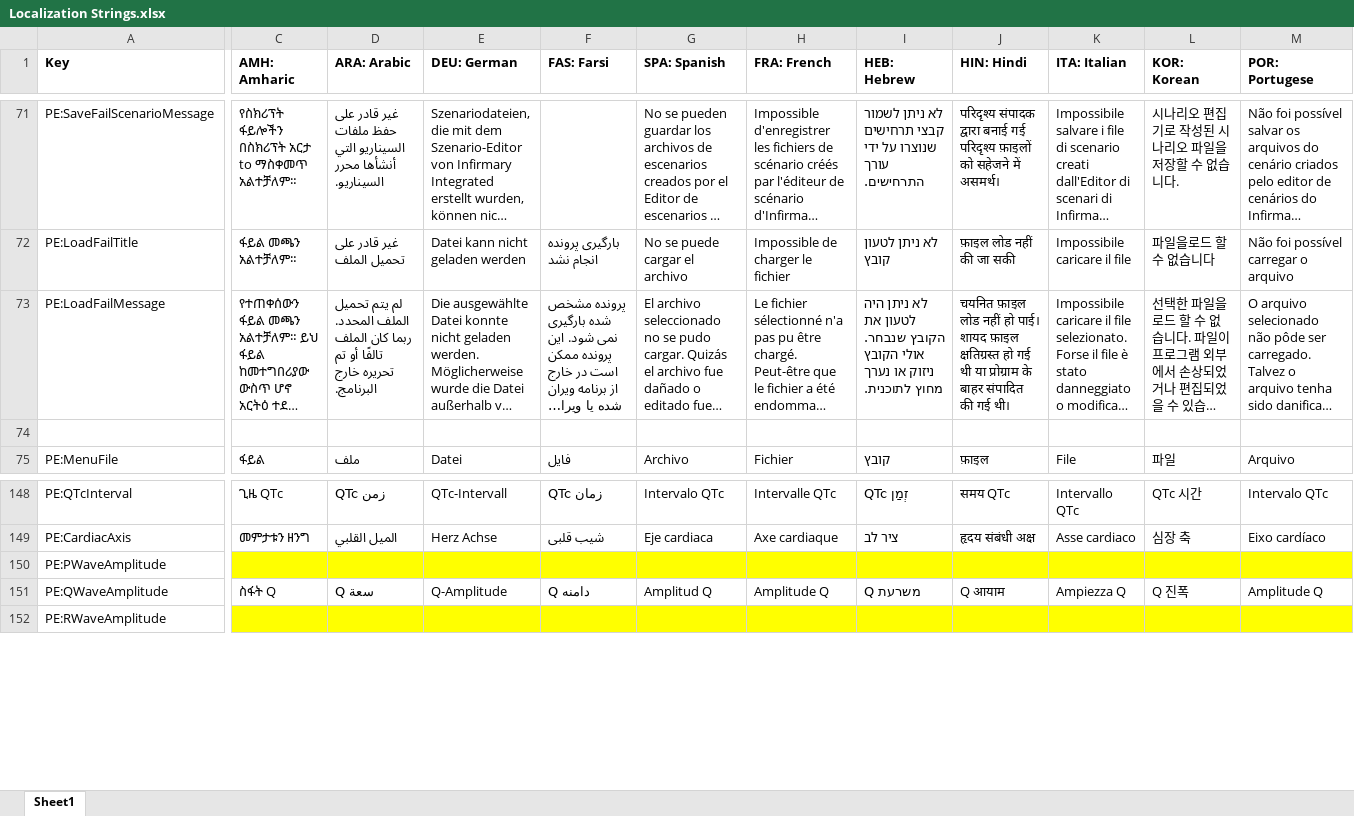
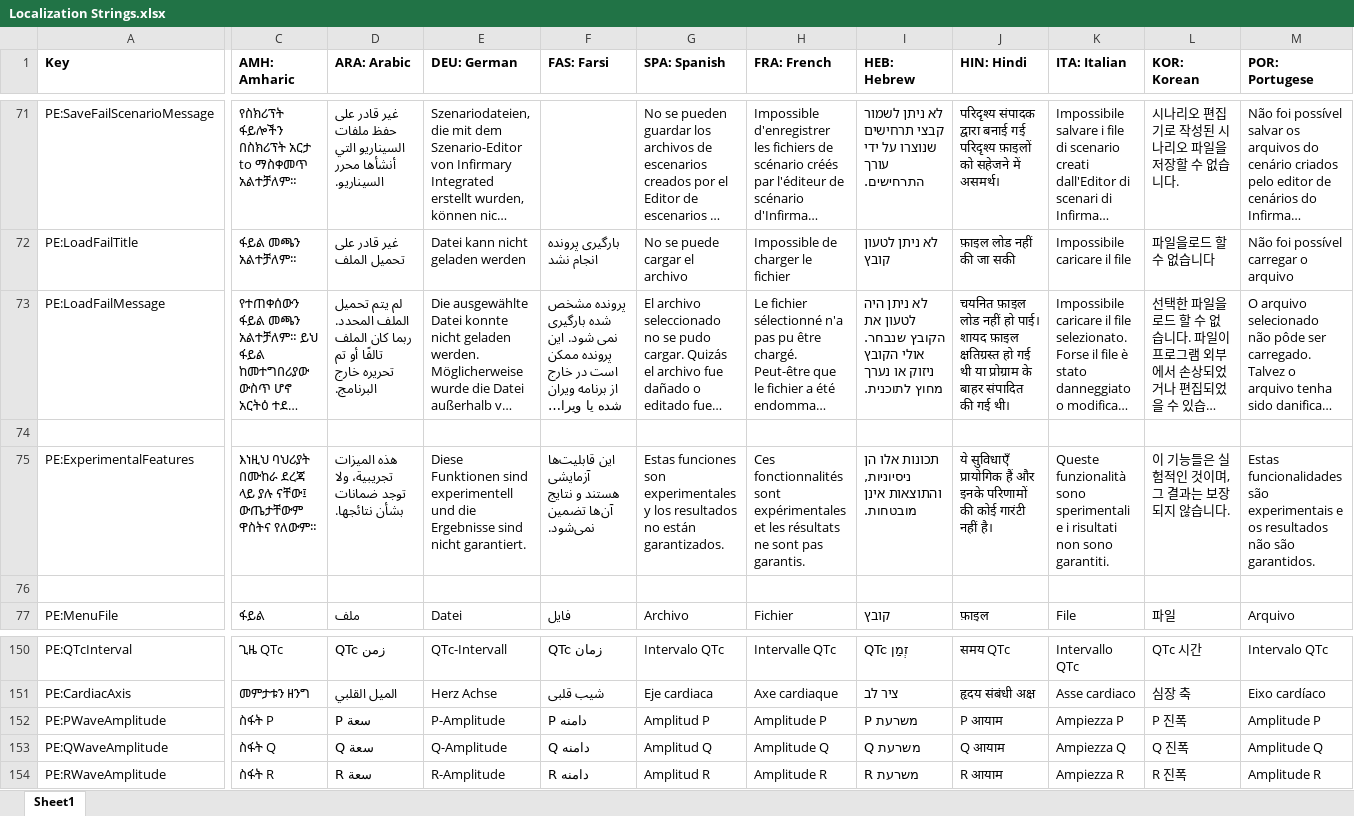
Before and after one commit to tanjera/infirmary-integrated, an Excel workbook: II Library/Localization Strings.xlsx, sheet Sheet1, drawn as a sheet; only a part is shown, gaps mark what is left out; long unchanged cells end in …; values as stored, in another font and other column widths than the file's, no borders; addresses are those after the commit; rows hold the shown columns only; the diff covers the shown part only; the diff names each change by its address in the sheet, - before the commit and + after, or states it on an @@ line.

Commit message:
IISIM 2.8.3: Experimental Advisory, Pacer Spikes (Strip Events) - Added "experimental" advisory for wave amplitudes   - Localized i18n - Implemented Strip.Events (#255)   - Events on X axis, tagged PacerSpike or SyncArrow   - Added by Strip?.Add_Beat__Cardiac_Pacemaker   - Draws in Trace.cs, called by DeviceTracing.cs   - Functions in Defib, Monitor, ECG, and IABP - Some classes/functions renamed for style convention - Code cleanup re: impossible condition checking

```diff
--- a/II Library/Localization Strings.xlsx (sheet Sheet1)
+++ b/II Library/Localization Strings.xlsx (sheet Sheet1)
+row 75: PE:ExperimentalFeatures | እነዚህ ባህሪያት በሙከራ ደረጃ ላይ ያሉ ናቸው፤ ውጤታቸውም ዋስትና የለውም። | هذه الميزات تجريبية، ولا توجد ضمانات بشأن نتائجها. | Diese Funktionen sind experimentell und die Ergebnisse sind nicht garantiert. | این قابلیت‌ها آزمایشی هستند و نتایج آن‌ها تضمین نمی‌شود. | Estas funciones son experimentales y los resultados no están garantizados. | Ces fonctionnalités sont expérimentales et les résultats ne sont pas garantis. | תכונות אלו הן ניסיוניות, והתוצאות אינן מובטחות. | ये सुविधाएँ प्रायोगिक हैं और इनके परिणामों की कोई गारंटी नहीं है। | Queste funzionalità sono sperimentali e i risultati non sono garantiti. | 이 기능들은 실험적인 것이며, 그 결과는 보장되지 않습니다. | Estas funcionalidades são experimentais e os resultados não são garantidos.
+row 76: (empty)
-C152:M152 fill: #FFFF00
+C152:M152 fill: none
-C152 (AMH: Amharic): (empty)
+C152 (AMH: Amharic): ስፋት P
-D152 (ARA: Arabic): (empty)
+D152 (ARA: Arabic): سعة P
-E152 (DEU: German): (empty)
+E152 (DEU: German): P-Amplitude
-F152 (FAS: Farsi): (empty)
+F152 (FAS: Farsi): دامنه P
-G152 (SPA: Spanish): (empty)
+G152 (SPA: Spanish): Amplitud P
-H152 (FRA: French): (empty)
+H152 (FRA: French): Amplitude P
-I152 (HEB: Hebrew): (empty)
+I152 (HEB: Hebrew): משרעת P
-J152 (HIN: Hindi): (empty)
+J152 (HIN: Hindi): P आयाम
-K152 (ITA: Italian): (empty)
+K152 (ITA: Italian): Ampiezza P
-L152 (KOR: Korean): (empty)
+L152 (KOR: Korean): P 진폭
-M152 (POR: Portugese): (empty)
+M152 (POR: Portugese): Amplitude P
-C154:M154 fill: #FFFF00
+C154:M154 fill: none
-C154 (AMH: Amharic): (empty)
+C154 (AMH: Amharic): ስፋት R
-D154 (ARA: Arabic): (empty)
+D154 (ARA: Arabic): سعة R
-E154 (DEU: German): (empty)
+E154 (DEU: German): R-Amplitude
-F154 (FAS: Farsi): (empty)
+F154 (FAS: Farsi): دامنه R
-G154 (SPA: Spanish): (empty)
+G154 (SPA: Spanish): Amplitud R
-H154 (FRA: French): (empty)
+H154 (FRA: French): Amplitude R
-I154 (HEB: Hebrew): (empty)
+I154 (HEB: Hebrew): משרעת R
-J154 (HIN: Hindi): (empty)
+J154 (HIN: Hindi): R आयाम
-K154 (ITA: Italian): (empty)
+K154 (ITA: Italian): Ampiezza R
-L154 (KOR: Korean): (empty)
+L154 (KOR: Korean): R 진폭
-M154 (POR: Portugese): (empty)
+M154 (POR: Portugese): Amplitude R
```
Also changed, not shown: 34 edited cells and cell formats elsewhere in this sheet, 22 other files.
